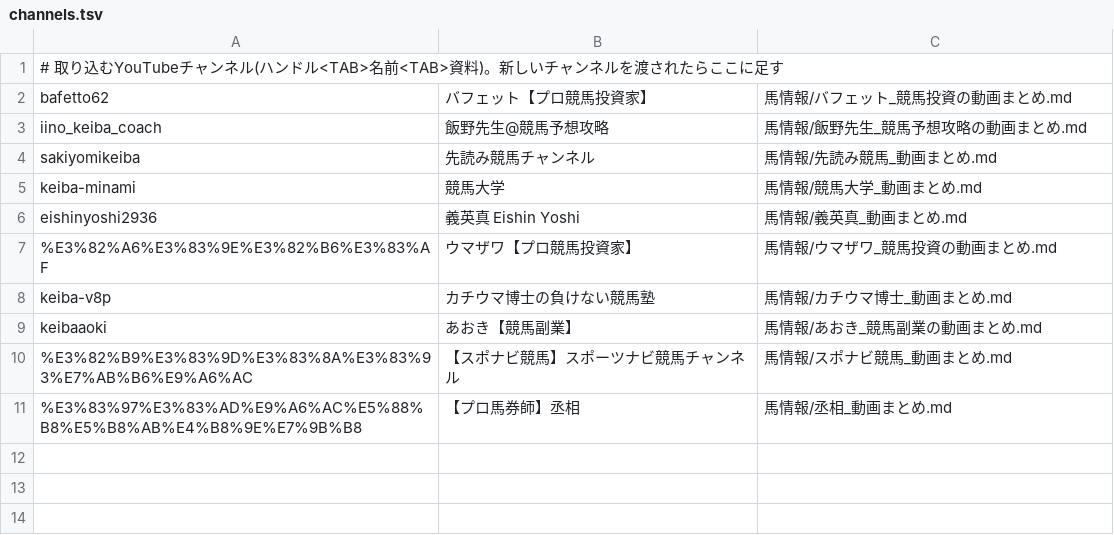
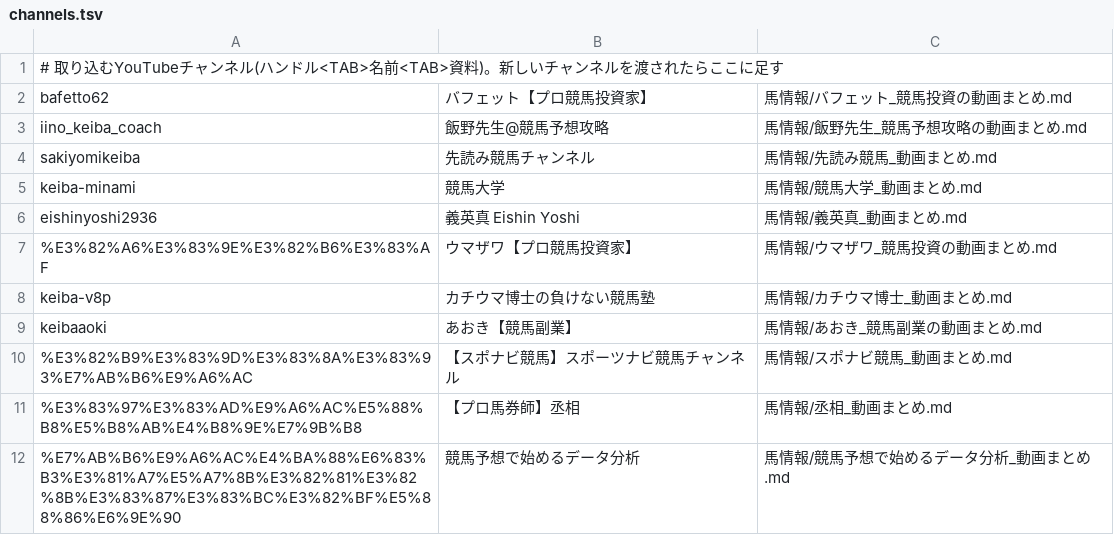
Before and after one commit to kotabish11-debug/KEIBA, a TSV file: 自動実行/YouTube/channels.tsv, drawn as a sheet.

```diff
--- a/自動実行/YouTube/channels.tsv
+++ b/自動実行/YouTube/channels.tsv
@@ -11 +11,2 @@ keibaaoki	あおき【競馬副業】	馬情報/あおき_競馬副業の動画
 %E3%83%97%E3%83%AD%E9%A6%AC%E5%88%B8%E5%B8%AB%E4%B8%9E%E7%9B%B8	【プロ馬券師】丞相	馬情報/丞相_動画まとめ.md
+%E7%AB%B6%E9%A6%AC%E4%BA%88%E6%83%B3%E3%81%A7%E5%A7%8B%E3%82%81%E3%82%8B%E3%83%87%E3%83%BC%E3%82%BF%E5%88%86%E6%9E%90	競馬予想で始めるデータ分析	馬情報/競馬予想で始めるデータ分析_動画まとめ.md
```
Also changed, not shown: 10 other files.
